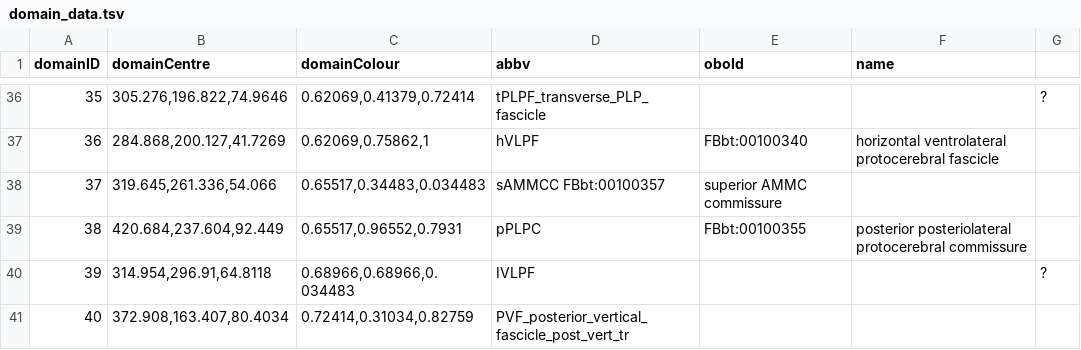
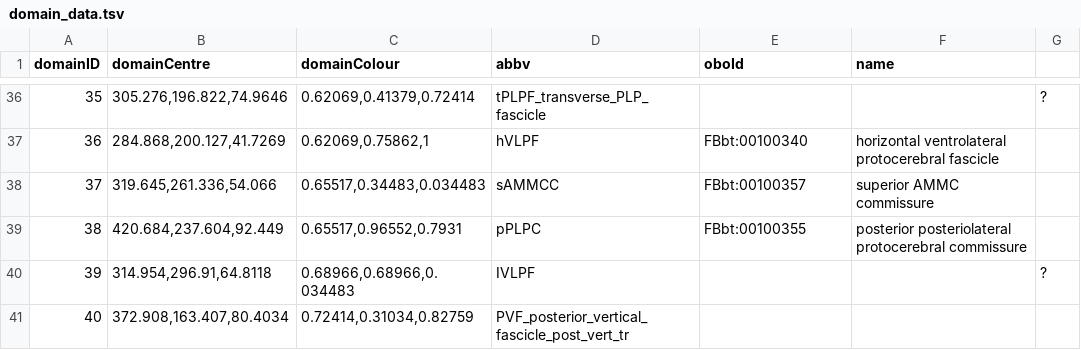
Before and after one commit to VirtualFlyBrain/VFB_owl, a TSV file: src/trees/BrainName_tracts/domain_data.tsv, drawn as a sheet; only a part is shown, gaps mark what is left out.

Commit message:
fixing alignment

```diff
--- a/src/trees/BrainName_tracts/domain_data.tsv
+++ b/src/trees/BrainName_tracts/domain_data.tsv
@@ -37,3 +37,3 @@ domainID	domainCentre	domainColour	abbv	oboId	name
 36	284.868,200.127,41.7269	0.62069,0.75862,1	hVLPF	FBbt:00100340	horizontal ventrolateral protocerebral fascicle	
-37	319.645,261.336,54.066	0.65517,0.34483,0.034483	sAMMCC FBbt:00100357	superior AMMC commissure		
+37	319.645,261.336,54.066	0.65517,0.34483,0.034483	sAMMCC	FBbt:00100357	superior AMMC commissure	
 38	420.684,237.604,92.449	0.65517,0.96552,0.7931	pPLPC	FBbt:00100355	posterior posteriolateral protocerebral commissure	
```
